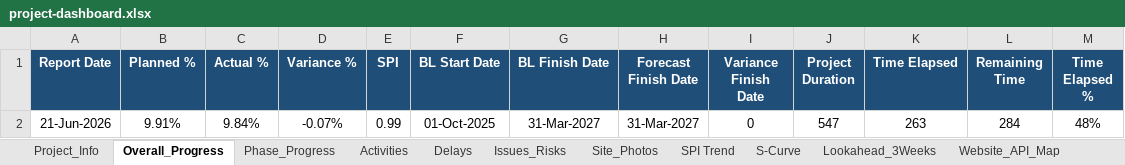
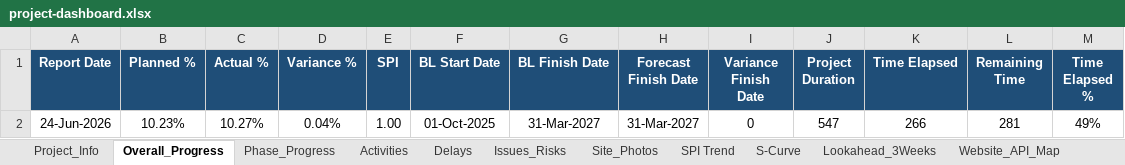
Before and after one commit to ahmedabdelrady18-tech/Maseel-dashboard, an Excel workbook: data/project-dashboard.xlsx, sheet Overall_Progress, drawn as a sheet; values as stored, in another font and other column widths than the file's, no borders; conditional formats and table styles not drawn; removed rows and columns are numbered as before the commit, all else as after; the diff names each change by its address in the sheet, - before the commit and + after, or states it on an @@ line.

```diff
--- a/data/project-dashboard.xlsx (sheet Overall_Progress)
+++ b/data/project-dashboard.xlsx (sheet Overall_Progress)
-row 2: 21-Jun-2026 | 9.91% | 9.84% | -0.07% | 0.99 | 01-Oct-2025 | 31-Mar-2027 | 31-Mar-2027 | 0 | 547 | 263 | 284 | 48%
+row 2: 24-Jun-2026 | 10.23% | 10.27% | 0.04% | 1.00 | 01-Oct-2025 | 31-Mar-2027 | 31-Mar-2027 | 0 | 547 | 266 | 281 | 49%
```
Also changed, not shown: sheet Activities, sheet Lookahead_3Weeks, sheet Phase_Progress, sheet S-Curve, sheet SPI Trend, charts or pictures, 5 other files.
